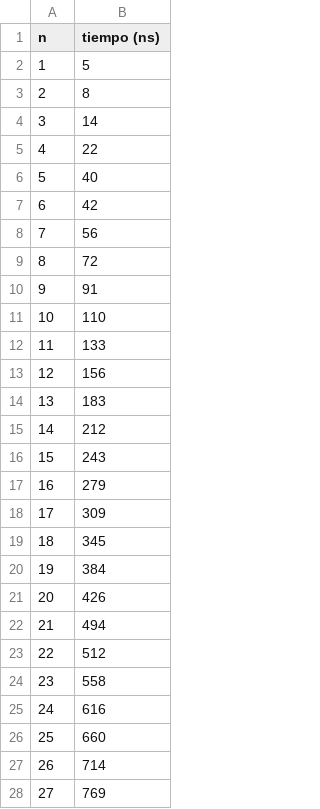
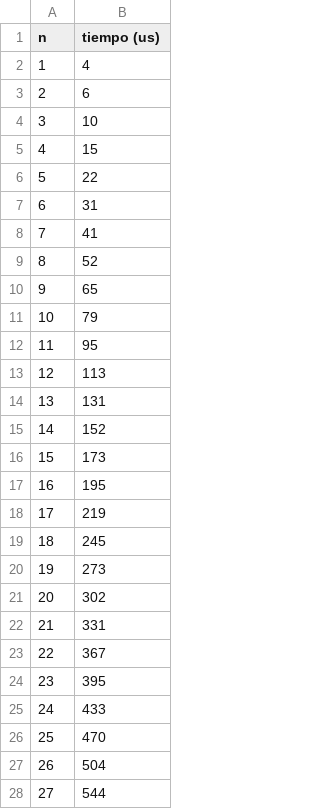
Before and after one commit to ealmansi/algo3-tp2, a CSV file: problema3/csv/instancia_p_1_k_0.csv, drawn as a sheet; only a part is shown; the diff covers the shown part only.

```diff
--- a/problema3/csv/instancia_p_1_k_0.csv
+++ b/problema3/csv/instancia_p_1_k_0.csv
@@ -1,28 +1,28 @@
-"n","tiempo (ns)"
-1,5
-2,8
-3,14
-4,22
-5,40
-6,42
-7,56
-8,72
-9,91
-10,110
-11,133
-12,156
-13,183
-14,212
-15,243
-16,279
-17,309
-18,345
-19,384
-20,426
-21,494
-22,512
-23,558
-24,616
-25,660
-26,714
-27,769
+"n","tiempo (us)"
+1,4
+2,6
+3,10
+4,15
+5,22
+6,31
+7,41
+8,52
+9,65
+10,79
+11,95
+12,113
+13,131
+14,152
+15,173
+16,195
+17,219
+18,245
+19,273
+20,302
+21,331
+22,367
+23,395
+24,433
+25,470
+26,504
+27,544
```
Also changed, not shown: 23 edited cells elsewhere in this file, problema3/csv/instancia_p_1_k_10.csv, problema3/csv/instancia_p_1_k_20.csv, 12 other files.
